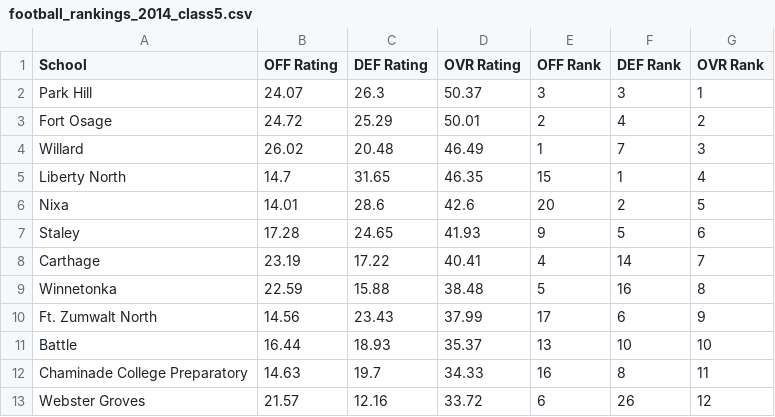
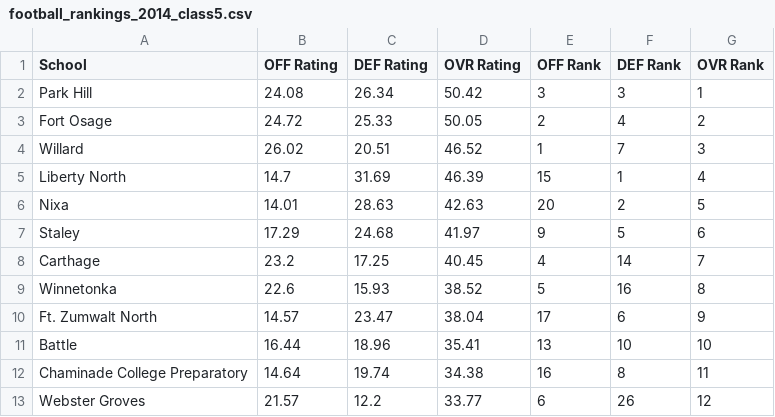
Before and after one commit to AllMOSports/football-ratings-2014, a CSV file: football_rankings_2014_class5.csv, drawn as a sheet; only a part is shown; the diff covers the shown part only.

```diff
--- a/football_rankings_2014_class5.csv
+++ b/football_rankings_2014_class5.csv
@@ -1,13 +1,13 @@
 School,OFF Rating,DEF Rating,OVR Rating,OFF Rank,DEF Rank,OVR Rank
-Park Hill,24.07,26.3,50.37,3,3,1
-Fort Osage,24.72,25.29,50.01,2,4,2
-Willard,26.02,20.48,46.49,1,7,3
-Liberty North,14.7,31.65,46.35,15,1,4
-Nixa,14.01,28.6,42.6,20,2,5
-Staley,17.28,24.65,41.93,9,5,6
-Carthage,23.19,17.22,40.41,4,14,7
-Winnetonka,22.59,15.88,38.48,5,16,8
-Ft. Zumwalt North,14.56,23.43,37.99,17,6,9
-Battle,16.44,18.93,35.37,13,10,10
-Chaminade College Preparatory,14.63,19.7,34.33,16,8,11
-Webster Groves,21.57,12.16,33.72,6,26,12
+Park Hill,24.08,26.34,50.42,3,3,1
+Fort Osage,24.72,25.33,50.05,2,4,2
+Willard,26.02,20.51,46.52,1,7,3
+Liberty North,14.7,31.69,46.39,15,1,4
+Nixa,14.01,28.63,42.63,20,2,5
+Staley,17.29,24.68,41.97,9,5,6
+Carthage,23.2,17.25,40.45,4,14,7
+Winnetonka,22.6,15.93,38.52,5,16,8
+Ft. Zumwalt North,14.57,23.47,38.04,17,6,9
+Battle,16.44,18.96,35.41,13,10,10
+Chaminade College Preparatory,14.64,19.74,34.38,16,8,11
+Webster Groves,21.57,12.2,33.77,6,26,12
```
Also changed, not shown: 115 edited cells elsewhere in this file, football_rankings_2014_all.csv, football_rankings_2014_class1.csv, 12 other files.
